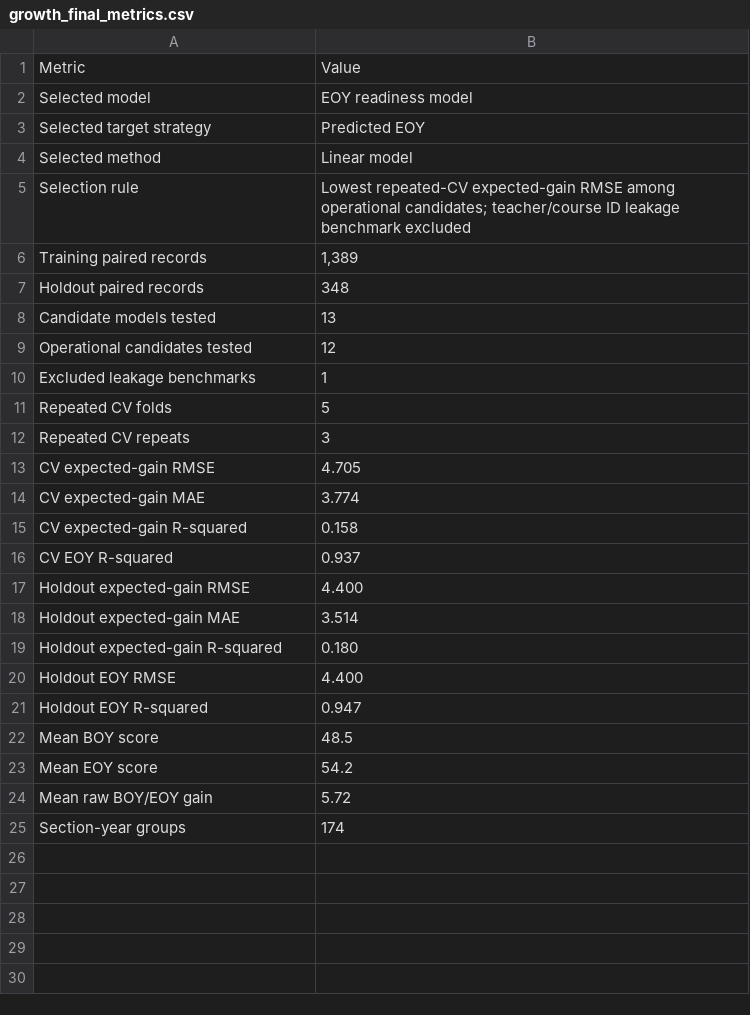
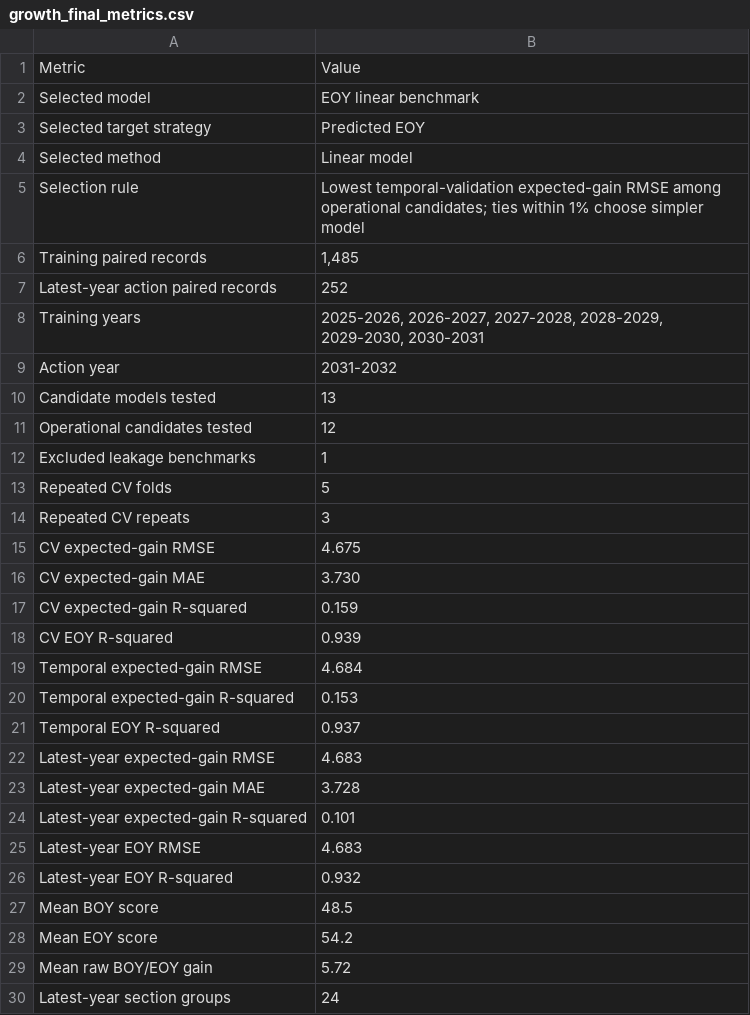
Before and after one commit to grant-mccurdy/statistical-risk-modeling-r, a CSV file: reports/growth_final_metrics.csv, drawn as a sheet.

```diff
--- a/reports/growth_final_metrics.csv
+++ b/reports/growth_final_metrics.csv
@@ -1,8 +1,10 @@
 "Metric","Value"
-"Selected model","EOY readiness model"
+"Selected model","EOY linear benchmark"
 "Selected target strategy","Predicted EOY"
 "Selected method","Linear model"
-"Selection rule","Lowest repeated-CV expected-gain RMSE among operational candidates; teacher/course ID leakage benchmark excluded"
-"Training paired records","1,389"
-"Holdout paired records","348"
+"Selection rule","Lowest temporal-validation expected-gain RMSE among operational candidates; ties within 1% choose simpler model"
+"Training paired records","1,485"
+"Latest-year action paired records","252"
+"Training years","2025-2026, 2026-2027, 2027-2028, 2028-2029, 2029-2030, 2030-2031"
+"Action year","2031-2032"
 "Candidate models tested","13"
@@ -12,11 +14,14 @@
 "Repeated CV repeats","3"
-"CV expected-gain RMSE","4.705"
-"CV expected-gain MAE","3.774"
-"CV expected-gain R-squared","0.158"
-"CV EOY R-squared","0.937"
-"Holdout expected-gain RMSE","4.400"
-"Holdout expected-gain MAE","3.514"
-"Holdout expected-gain R-squared","0.180"
-"Holdout EOY RMSE","4.400"
-"Holdout EOY R-squared","0.947"
+"CV expected-gain RMSE","4.675"
+"CV expected-gain MAE","3.730"
+"CV expected-gain R-squared","0.159"
+"CV EOY R-squared","0.939"
+"Temporal expected-gain RMSE","4.684"
+"Temporal expected-gain R-squared","0.153"
+"Temporal EOY R-squared","0.937"
+"Latest-year expected-gain RMSE","4.683"
+"Latest-year expected-gain MAE","3.728"
+"Latest-year expected-gain R-squared","0.101"
+"Latest-year EOY RMSE","4.683"
+"Latest-year EOY R-squared","0.932"
 "Mean BOY score","48.5"
@@ -24,2 +29,2 @@
 "Mean raw BOY/EOY gain","5.72"
-"Section-year groups","174"
+"Latest-year section groups","24"
```
Also changed, not shown: reports/future_review_priorities.csv, reports/growth_model_comparison.csv, 31 other files.
